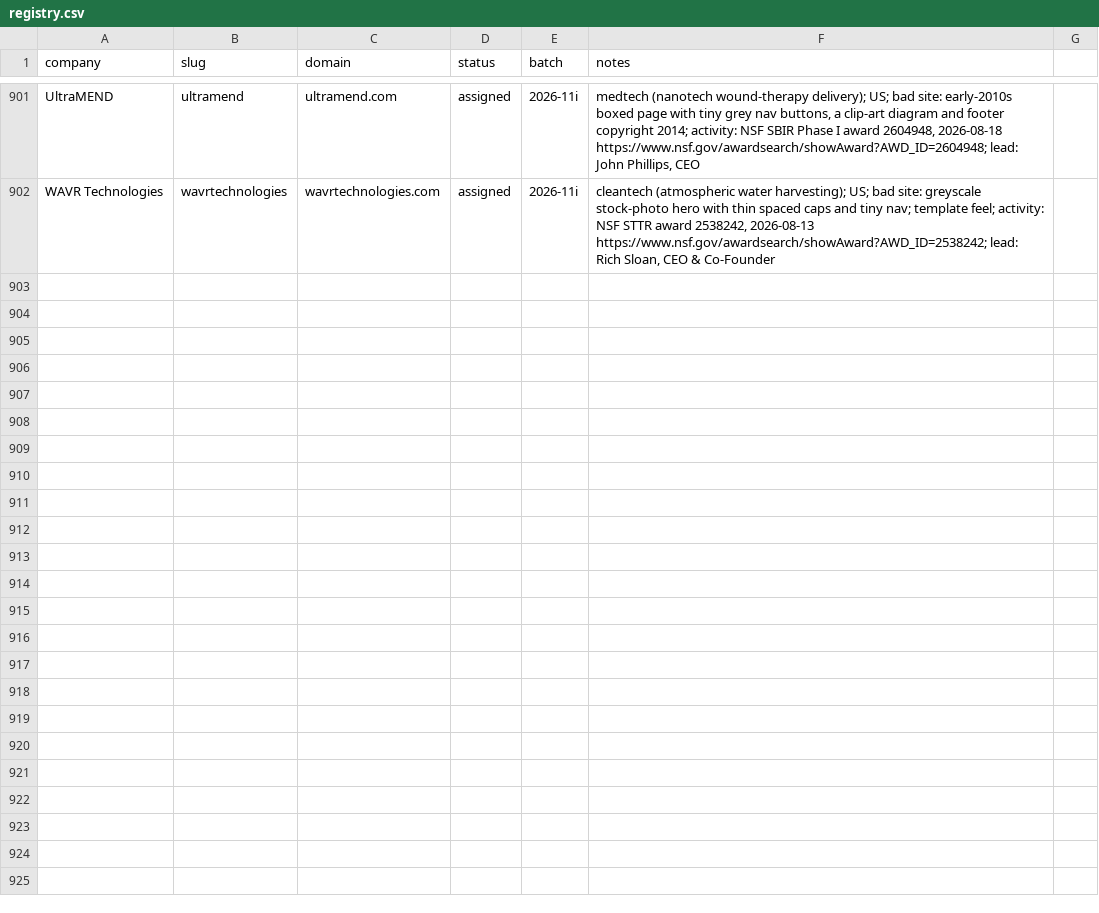
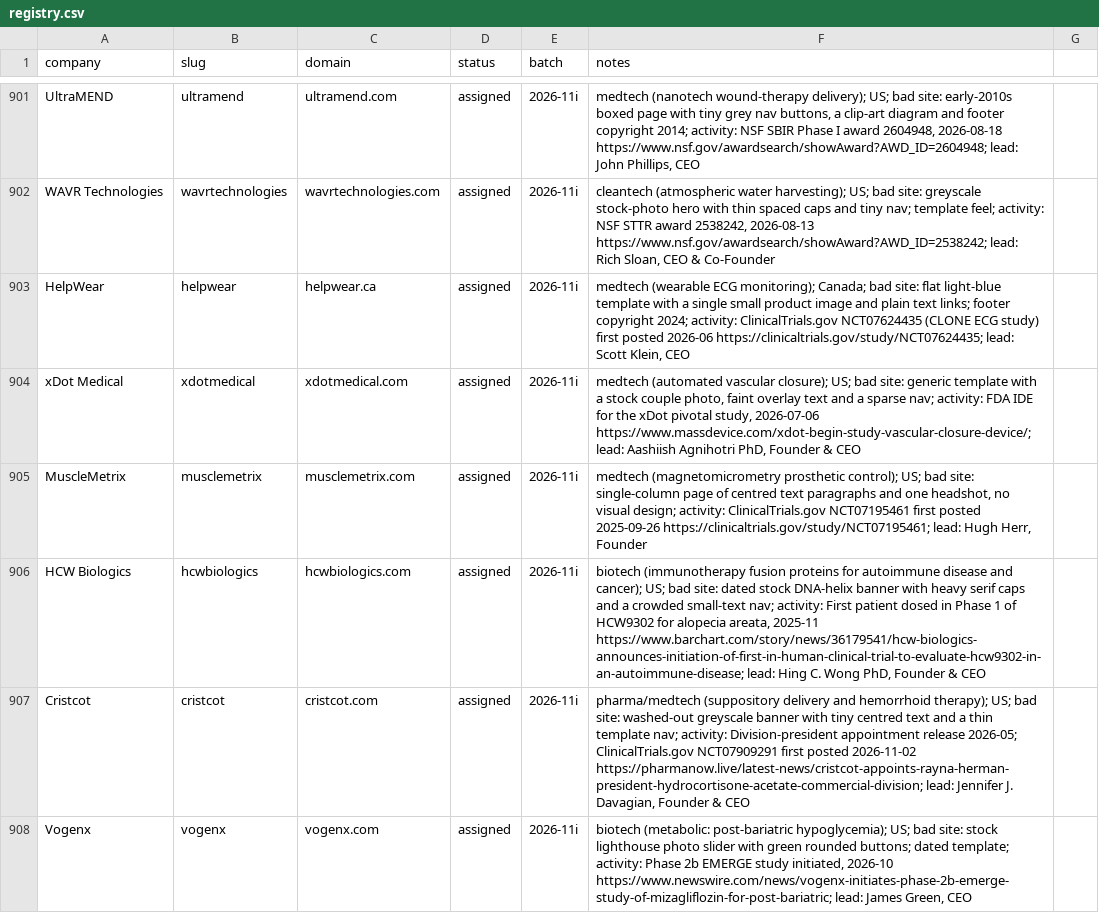
Before and after one commit to charneym/harvardsites, a CSV file: _kit/sourcing/registry.csv, drawn as a sheet; only a part is shown, gaps mark what is left out; the diff covers the shown part only; the diff names each change by its address in the sheet, - before the commit and + after, or states it on an @@ line.

```diff
--- a/_kit/sourcing/registry.csv
+++ b/_kit/sourcing/registry.csv
+row 903: HelpWear | helpwear | helpwear.ca | assigned | 2026-11i | medtech (wearable ECG monitoring); Canada; bad site: flat light-blue template with a single small product image and plain text links; footer copyright 2024; activity: ClinicalTrials.gov NCT07624435 (CLONE ECG study) first posted 2026-06 https://clinicaltrials.gov/study/NCT07624435; lead: Scott Klein, CEO
+row 904: xDot Medical | xdotmedical | xdotmedical.com | assigned | 2026-11i | medtech (automated vascular closure); US; bad site: generic template with a stock couple photo, faint overlay text and a sparse nav; activity: FDA IDE for the xDot pivotal study, 2026-07-06 https://www.massdevice.com/xdot-begin-study-vascular-closure-device/; lead: Aashiish Agnihotri PhD, Founder & CEO
+row 905: MuscleMetrix | musclemetrix | musclemetrix.com | assigned | 2026-11i | medtech (magnetomicrometry prosthetic control); US; bad site: single-column page of centred text paragraphs and one headshot, no visual design; activity: ClinicalTrials.gov NCT07195461 first posted 2025-09-26 https://clinicaltrials.gov/study/NCT07195461; lead: Hugh Herr, Founder
+row 906: HCW Biologics | hcwbiologics | hcwbiologics.com | assigned | 2026-11i | biotech (immunotherapy fusion proteins for autoimmune disease and cancer); US; bad site: dated stock DNA-helix banner with heavy serif caps and a crowded small-text nav; activity: First patient dosed in Phase 1 of HCW9302 for alopecia areata, 2025-11 https://www.barchart.com/story/news/36179541/hcw-biologics-announces-initiation-of-first-in-human-clinical-trial-to-evaluate-hcw9302-in-an-autoimmune-disease; lead: Hing C. Wong PhD, Founder & CEO
+row 907: Cristcot | cristcot | cristcot.com | assigned | 2026-11i | pharma/medtech (suppository delivery and hemorrhoid therapy); US; bad site: washed-out greyscale banner with tiny centred text and a thin template nav; activity: Division-president appointment release 2026-05; ClinicalTrials.gov NCT07909291 first posted 2026-11-02 https://pharmanow.live/latest-news/cristcot-appoints-rayna-herman-president-hydrocortisone-acetate-commercial-division; lead: Jennifer J. Davagian, Founder & CEO
+row 908: Vogenx | vogenx | vogenx.com | assigned | 2026-11i | biotech (metabolic: post-bariatric hypoglycemia); US; bad site: stock lighthouse photo slider with green rounded buttons; dated template; activity: Phase 2b EMERGE study initiated, 2026-10 https://www.newswire.com/news/vogenx-initiates-phase-2b-emerge-study-of-mizagliflozin-for-post-bariatric; lead: James Green, CEO
```
Also changed, not shown: 5 added rows elsewhere in this file, 11 other files.
